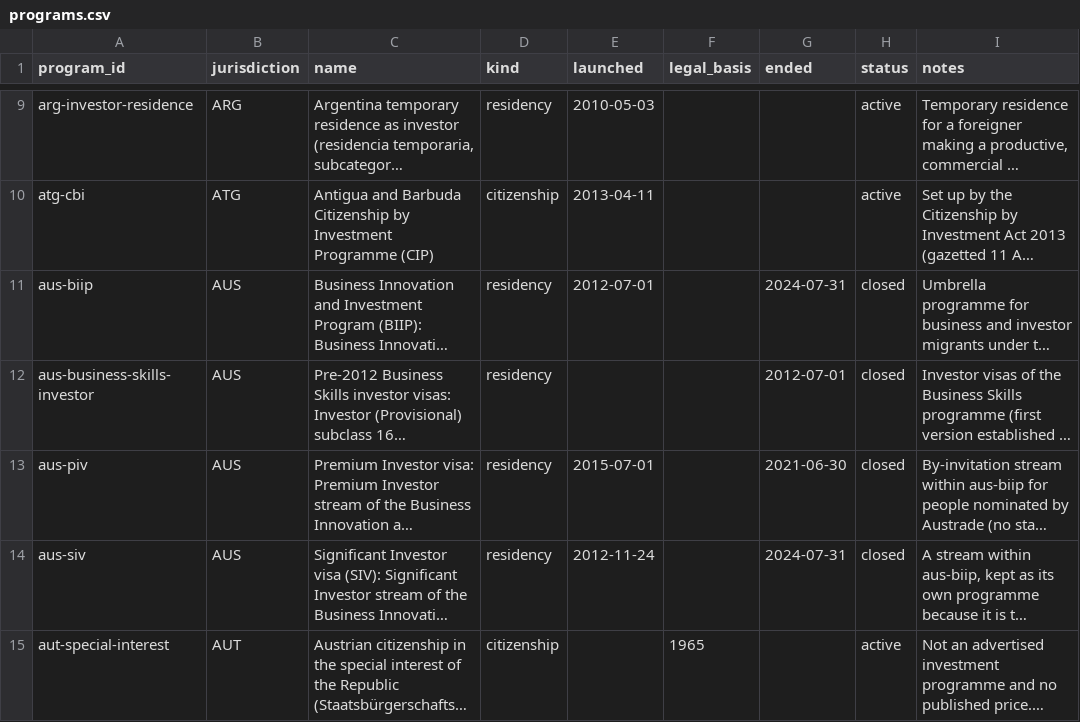
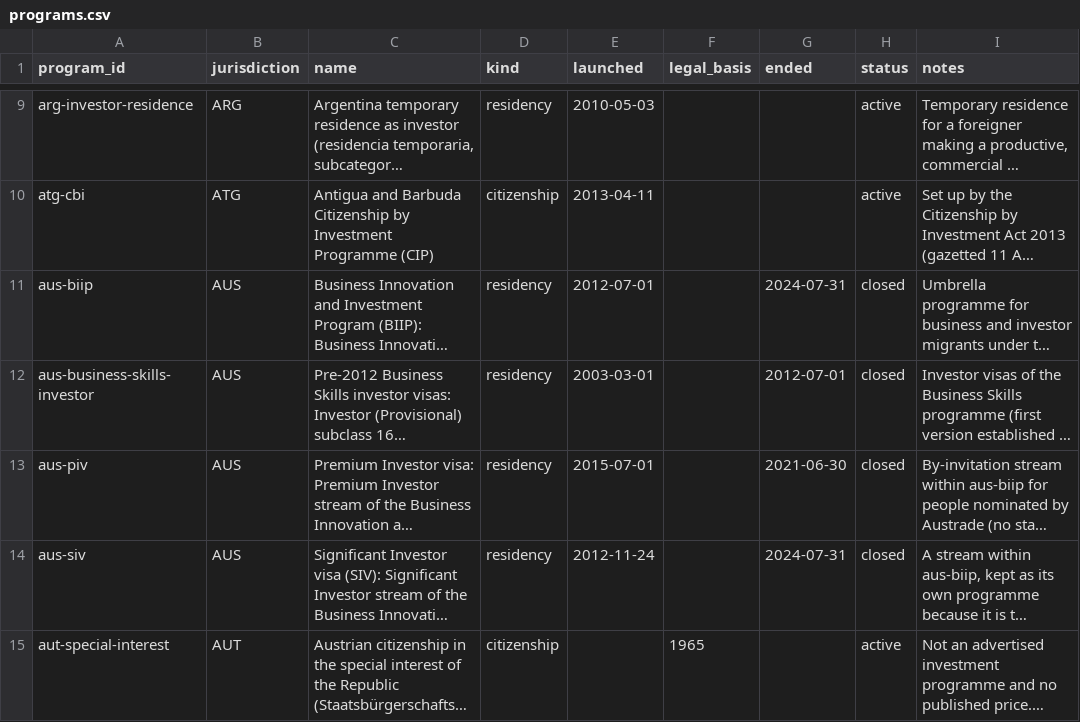
Before and after one commit to oscarleoo/data, a CSV file: topics/cbi/data/programs.csv, drawn as a sheet; only a part is shown, gaps mark what is left out; long unchanged cells end in …; the diff covers the shown part only; the diff names each change by its address in the sheet, - before the commit and + after, or states it on an @@ line.

```diff
--- a/topics/cbi/data/programs.csv
+++ b/topics/cbi/data/programs.csv
-E12 (launched): (empty)
+E12 (launched): 2003-03-01
```
Also changed, not shown: 51 edited cells elsewhere in this file, topics/cbi/data/quote_checks.csv, 57 other files.
